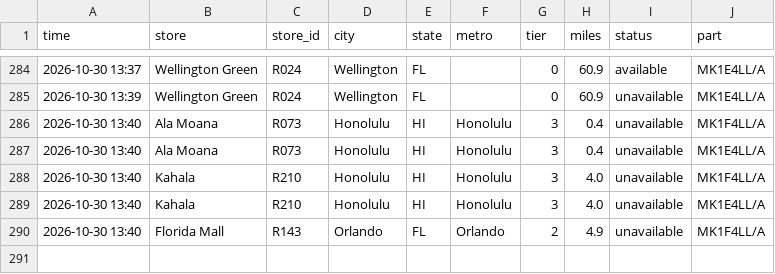
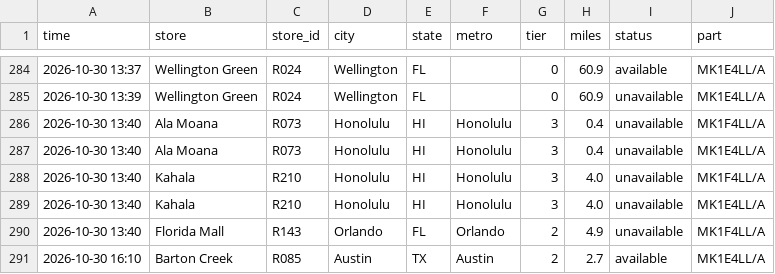
Before and after one commit to aryakvsathye/duo-tracker, a CSV file: national/events.csv, drawn as a sheet; only a part is shown, gaps mark what is left out; the diff names each change by its address in the sheet, - before the commit and + after, or states it on an @@ line.

Commit message:
Update national data

```diff
--- a/national/events.csv
+++ b/national/events.csv
+row 291: 2026-10-30 16:10 | Barton Creek | R085 | Austin | TX | Austin | 2 | 2.7 | available | MK1E4LL/A
```
Also changed, not shown: 1 other file.
